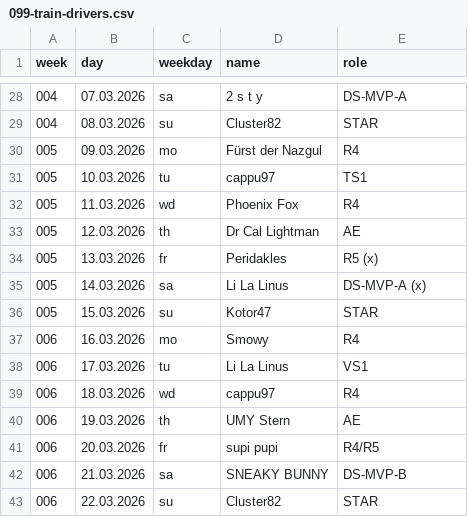
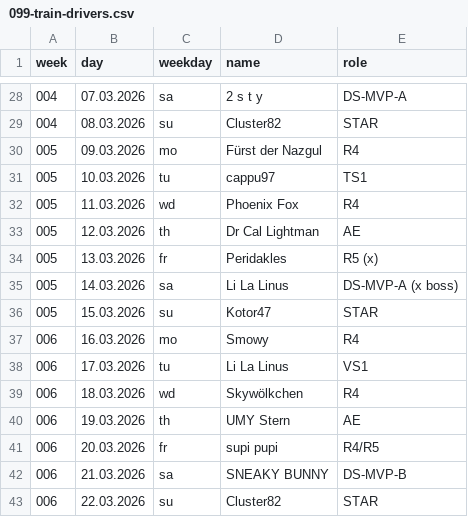
Before and after one commit to jsheridan1980/lw-azo-train, a CSV file: 099-train-drivers.csv, drawn as a sheet; only a part is shown, gaps mark what is left out.

```diff
--- a/099-train-drivers.csv
+++ b/099-train-drivers.csv
@@ -34,3 +34,3 @@ week,day,weekday,name,role
 005,13.03.2026,fr,Peridakles,R5 (x)
-005,14.03.2026,sa,Li La Linus,DS-MVP-A (x)
+005,14.03.2026,sa,Li La Linus,DS-MVP-A (x boss)
 005,15.03.2026,su,Kotor47,STAR
@@ -38,3 +38,3 @@ week,day,weekday,name,role
 006,17.03.2026,tu,Li La Linus,VS1
-006,18.03.2026,wd,cappu97,R4
+006,18.03.2026,wd,Skywölkchen,R4
 006,19.03.2026,th,UMY Stern,AE
```
Also changed, not shown: 098-r4.csv, 100-train-vip.csv.
